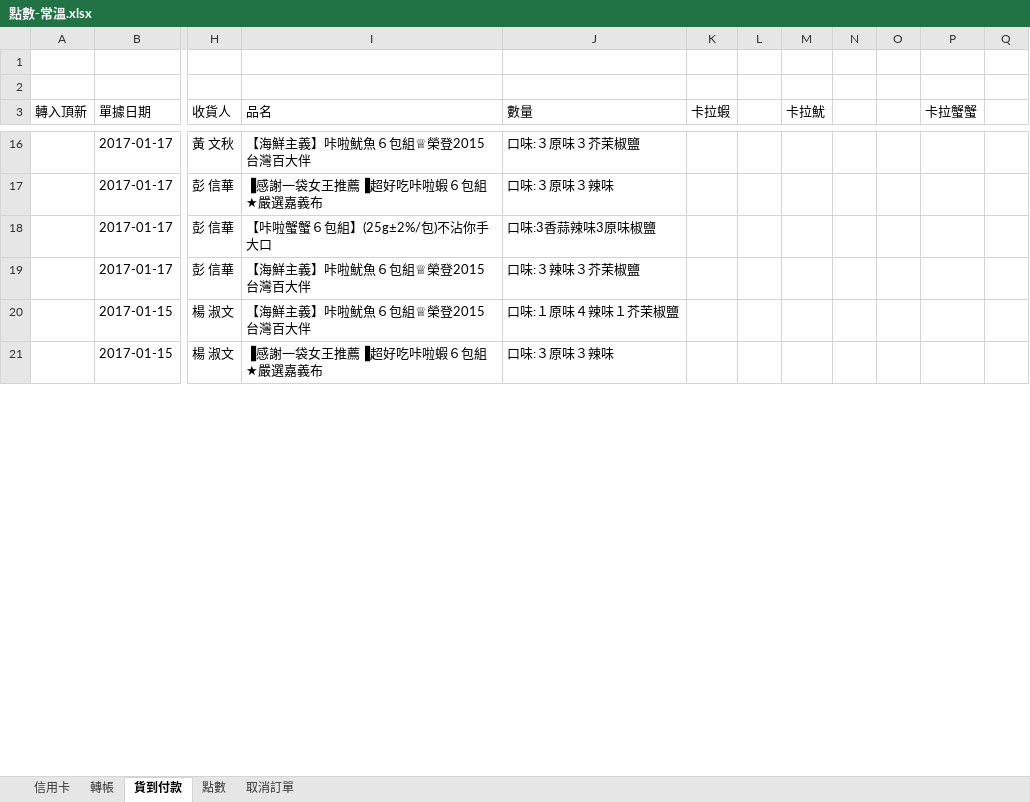
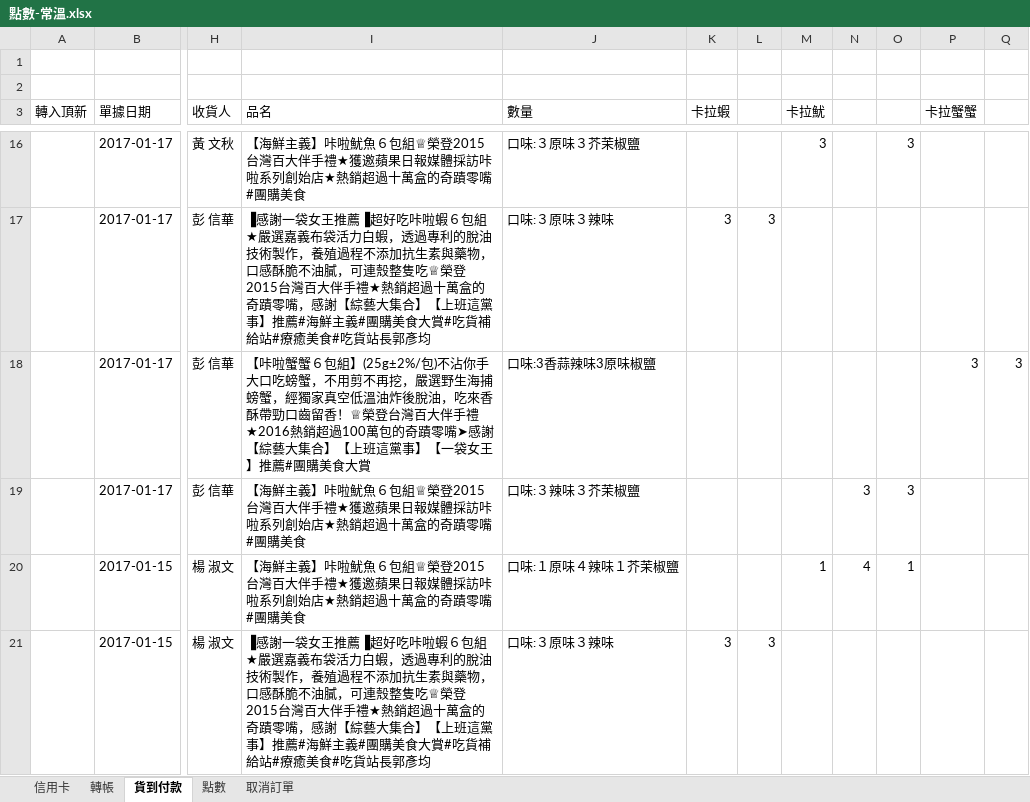
Before and after one commit to shtsai/Purchase-Order-Consolidation, an Excel workbook: 點數-常溫.xlsx, sheet 貨到付款, drawn as a sheet; only a part is shown, gaps mark what is left out; values as stored, in another font and other column widths than the file's, no cell formats; the diff covers the shown part only; the diff names each change by its address in the sheet, - before the commit and + after, or states it on an @@ line.

```diff
--- a/點數-常溫.xlsx (sheet 貨到付款)
+++ b/點數-常溫.xlsx (sheet 貨到付款)
-I16 (品名): 【海鮮主義】咔啦魷魚６包組♕榮登2015台灣百大伴
+I16 (品名): 【海鮮主義】咔啦魷魚６包組♕榮登2015台灣百大伴手禮★獲邀蘋果日報媒體採訪咔啦系列創始店★熱銷超過十萬盒的奇蹟零嘴#團購美食
-M16 (卡拉魷): (empty)
+M16 (卡拉魷): 3
-O16: (empty)
+O16: 3
-I17 (品名): …選嘉義布
+I17 (品名): …選嘉義布袋活力白蝦，透過專利的脫油技術製作，養殖過程不添加抗生素與藥物，口感酥脆不油膩，可連殼整隻吃♕榮登2015台灣百大伴手禮★熱銷超過十萬盒的奇蹟零嘴，感謝【綜藝大集合】【上班這黨事】推薦#海鮮主義#團購美食大賞#吃貨補給站#療癒美食#吃貨站長郭彥均
-K17 (卡拉蝦): (empty)
+K17 (卡拉蝦): 3
-L17: (empty)
+L17: 3
-I18 (品名): …你手大口
+I18 (品名): …你手大口吃螃蟹，不用剪不再挖，嚴選野生海捕螃蟹，經獨家真空低溫油炸後脫油，吃來香酥帶勁口齒留香！♕榮登台灣百大伴手禮★2016熱銷超過100萬包的奇蹟零嘴➤感謝【綜藝大集合】【上班這黨事】【一袋女王】推薦#團購美食大賞
-P18 (卡拉蟹蟹): (empty)
+P18 (卡拉蟹蟹): 3
-Q18: (empty)
+Q18: 3
-I19:I20 (品名): 【海鮮主義】咔啦魷魚６包組♕榮登2015台灣百大伴
+I19:I20 (品名): 【海鮮主義】咔啦魷魚６包組♕榮登2015台灣百大伴手禮★獲邀蘋果日報媒體採訪咔啦系列創始店★熱銷超過十萬盒的奇蹟零嘴#團購美食
-N19: (empty)
+N19: 3
-O19: (empty)
+O19: 3
-M20 (卡拉魷): (empty)
+M20 (卡拉魷): 1
-N20: (empty)
+N20: 4
-O20: (empty)
+O20: 1
-I21 (品名): …選嘉義布
+I21 (品名): …選嘉義布袋活力白蝦，透過專利的脫油技術製作，養殖過程不添加抗生素與藥物，口感酥脆不油膩，可連殼整隻吃♕榮登2015台灣百大伴手禮★熱銷超過十萬盒的奇蹟零嘴，感謝【綜藝大集合】【上班這黨事】推薦#海鮮主義#團購美食大賞#吃貨補給站#療癒美食#吃貨站長郭彥均
-K21 (卡拉蝦): (empty)
+K21 (卡拉蝦): 3
-L21: (empty)
+L21: 3
```
Also changed, not shown: 1503 edited cells elsewhere in this sheet, sheet 信用卡, sheet 轉帳, sheet 點數, cell formats, 3 other files.
